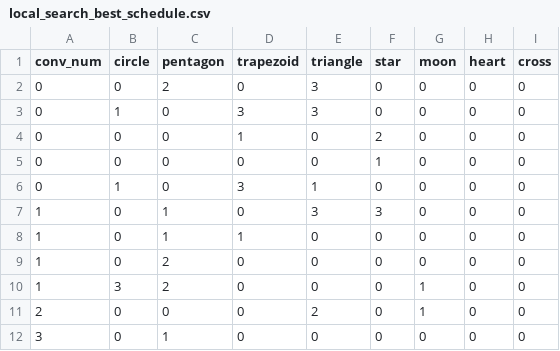
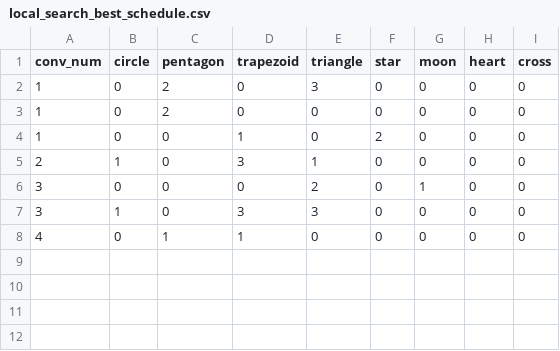
Before and after one commit to nikonlikes/MSE443-Module-3, a CSV file: local_search_best_schedule.csv, drawn as a sheet.

```diff
--- a/local_search_best_schedule.csv
+++ b/local_search_best_schedule.csv
@@ -1,12 +1,8 @@
 conv_num,circle,pentagon,trapezoid,triangle,star,moon,heart,cross
-0,0,2,0,3,0,0,0,0
-0,1,0,3,3,0,0,0,0
-0,0,0,1,0,2,0,0,0
-0,0,0,0,0,1,0,0,0
-0,1,0,3,1,0,0,0,0
-1,0,1,0,3,3,0,0,0
-1,0,1,1,0,0,0,0,0
+1,0,2,0,3,0,0,0,0
 1,0,2,0,0,0,0,0,0
-1,3,2,0,0,0,1,0,0
-2,0,0,0,2,0,1,0,0
-3,0,1,0,0,0,0,0,0
+1,0,0,1,0,2,0,0,0
+2,1,0,3,1,0,0,0,0
+3,0,0,0,2,0,1,0,0
+3,1,0,3,3,0,0,0,0
+4,0,1,1,0,0,0,0,0
```
Also changed, not shown: local_search_best_tote_item_sequence.csv, 2 other files.
